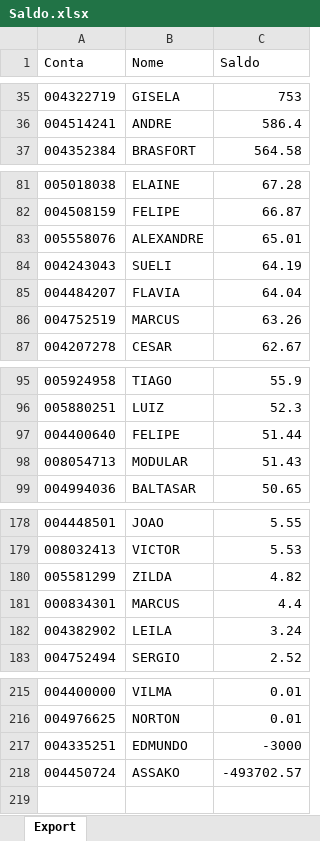
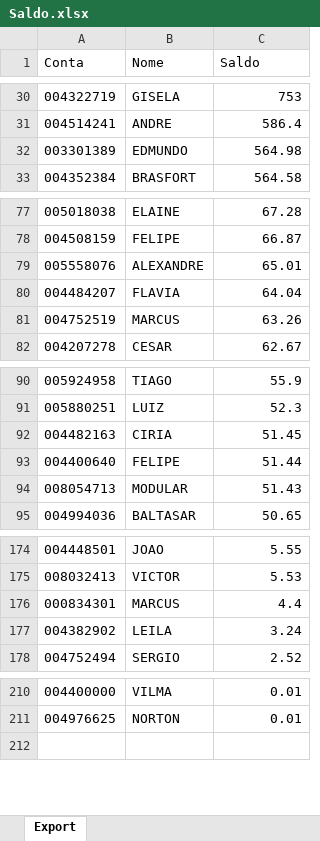
Before and after one commit to bluemetrixgit/Mesa_de_operacao, an Excel workbook: Saldo.xlsx, sheet Export, drawn as a sheet; only a part is shown, gaps mark what is left out; values as stored, in another font and other column widths than the file's, no borders; removed rows and columns are numbered as before the commit, all else as after; the diff covers the shown part only; the diff names each change by its address in the sheet, - before the commit and + after, or states it on an @@ line.

```diff
--- a/Saldo.xlsx (sheet Export)
+++ b/Saldo.xlsx (sheet Export)
+row 32: 003301389 | EDMUNDO | 564.98
-row 84: 004243043 | SUELI | 64.19
+row 92: 004482163 | CIRIA | 51.45
-row 180: 005581299 | ZILDA | 4.82
-row 217: 004335251 | EDMUNDO | -3000
-row 218: 004450724 | ASSAKO | -493702.57
```
Also changed, not shown: 4 added rows, 9 removed rows and 1 edited cell elsewhere in this sheet.
